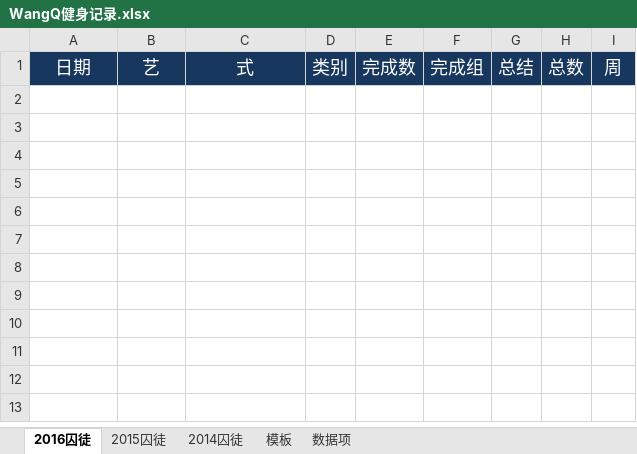
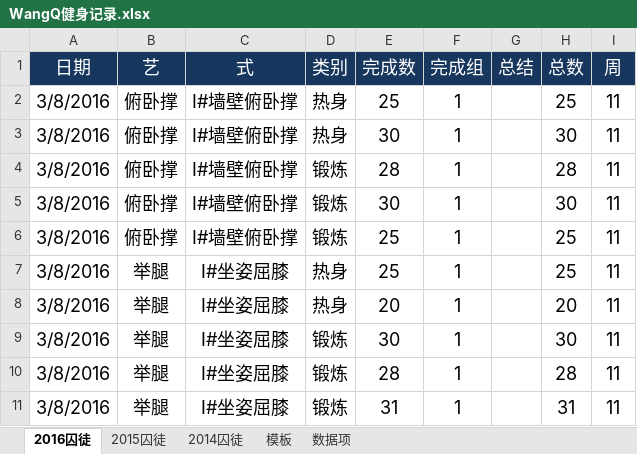
Before and after one commit to rikyoo/PersonalFiles, an Excel workbook: WangQ健身记录.xlsx, sheet 2016囚徒, drawn as a sheet; values as stored, in another font and other column widths than the file's, no borders; conditional formats not drawn; the diff names each change by its address in the sheet, - before the commit and + after, or states it on an @@ line.

Commit message:
2016-03-09 锻炼记录

```diff
--- a/WangQ健身记录.xlsx (sheet 2016囚徒)
+++ b/WangQ健身记录.xlsx (sheet 2016囚徒)
+row 2: 3/8/2016 | 俯卧撑 | Ⅰ#墙壁俯卧撑 | 热身 | 25 | 1 |  | 25 | 11
+row 3: 3/8/2016 | 俯卧撑 | Ⅰ#墙壁俯卧撑 | 热身 | 30 | 1 |  | 30 | 11
+row 4: 3/8/2016 | 俯卧撑 | Ⅰ#墙壁俯卧撑 | 锻炼 | 28 | 1 |  | 28 | 11
+row 5: 3/8/2016 | 俯卧撑 | Ⅰ#墙壁俯卧撑 | 锻炼 | 30 | 1 |  | 30 | 11
+row 6: 3/8/2016 | 俯卧撑 | Ⅰ#墙壁俯卧撑 | 锻炼 | 25 | 1 |  | 25 | 11
+row 7: 3/8/2016 | 举腿 | Ⅰ#坐姿屈膝 | 热身 | 25 | 1 |  | 25 | 11
+row 8: 3/8/2016 | 举腿 | Ⅰ#坐姿屈膝 | 热身 | 20 | 1 |  | 20 | 11
+row 9: 3/8/2016 | 举腿 | Ⅰ#坐姿屈膝 | 锻炼 | 30 | 1 |  | 30 | 11
+row 10: 3/8/2016 | 举腿 | Ⅰ#坐姿屈膝 | 锻炼 | 28 | 1 |  | 28 | 11
+row 11: 3/8/2016 | 举腿 | Ⅰ#坐姿屈膝 | 锻炼 | 31 | 1 |  | 31 | 11
```
